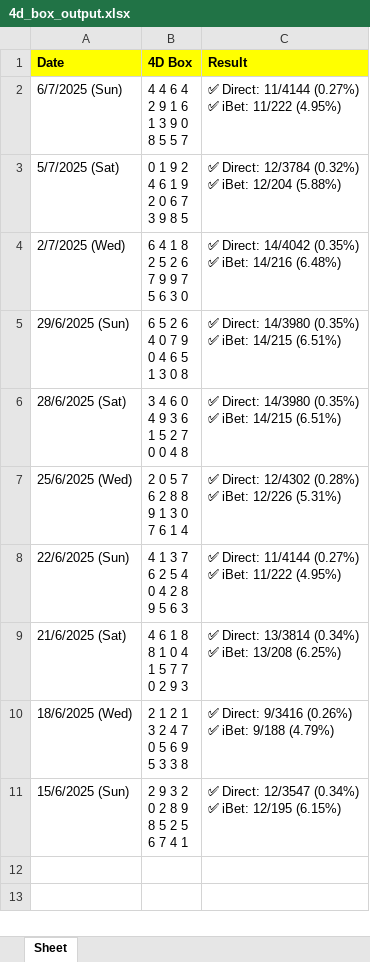
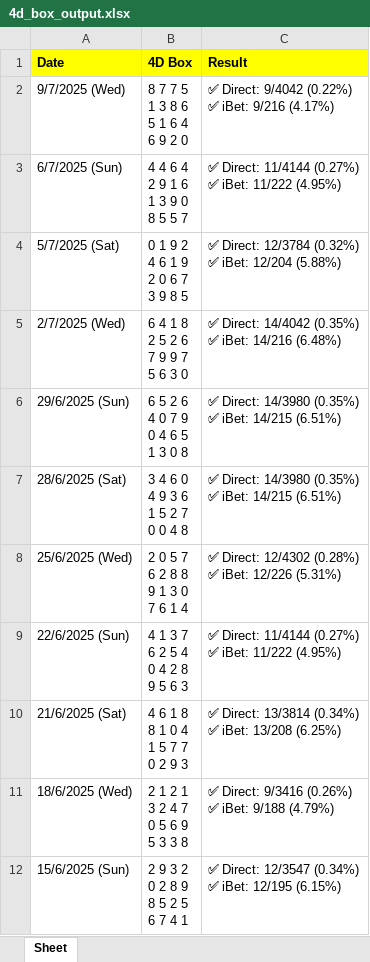
Before and after one commit to apiusage/sg-4d-json, an Excel workbook: 4d_box_output.xlsx, sheet Sheet, drawn as a sheet; values as stored, in another font and other column widths than the file's, no borders; ↵ is a line break in a cell; the diff names each change by its address in the sheet, - before the commit and + after, or states it on an @@ line.

```diff
--- a/4d_box_output.xlsx (sheet Sheet)
+++ b/4d_box_output.xlsx (sheet Sheet)
+row 2: 9/7/2025 (Wed) | 8 7 7 5 ↵ 1 3 8 6 ↵ 5 1 6 4 ↵ 6 9 2 0 | ✅ Direct: 9/4042 (0.22%) ↵ ✅ iBet: 9/216 (4.17%)
```
Also changed, not shown: 1 other file.
